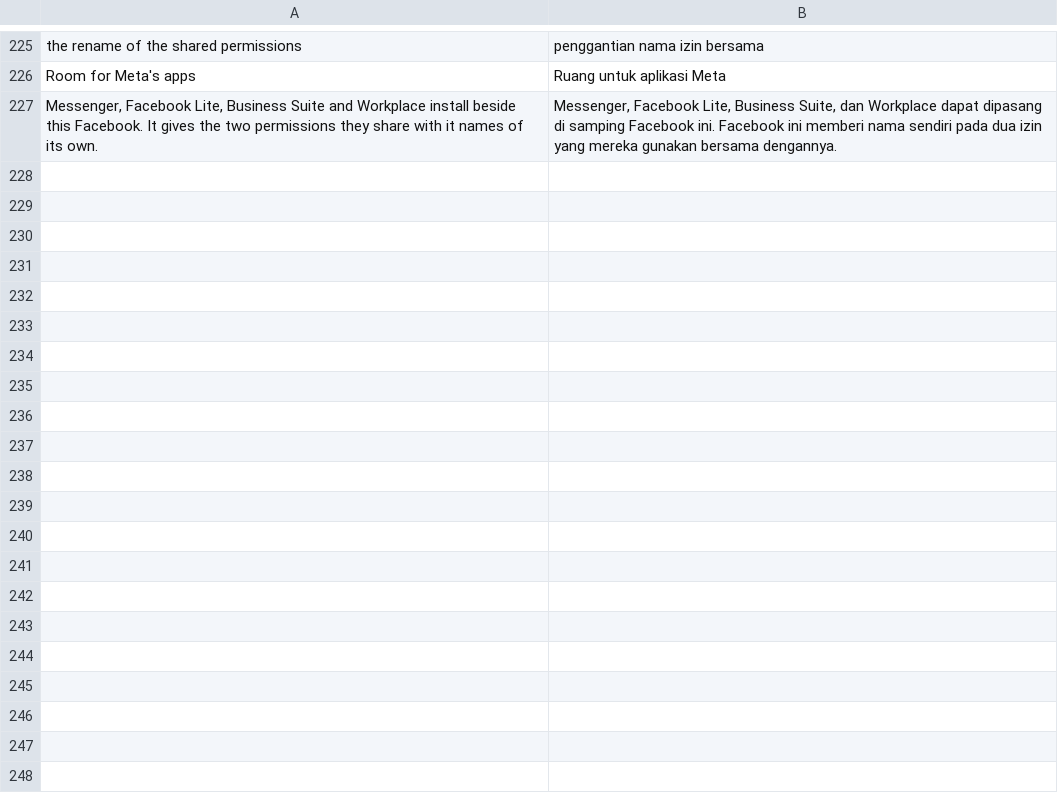
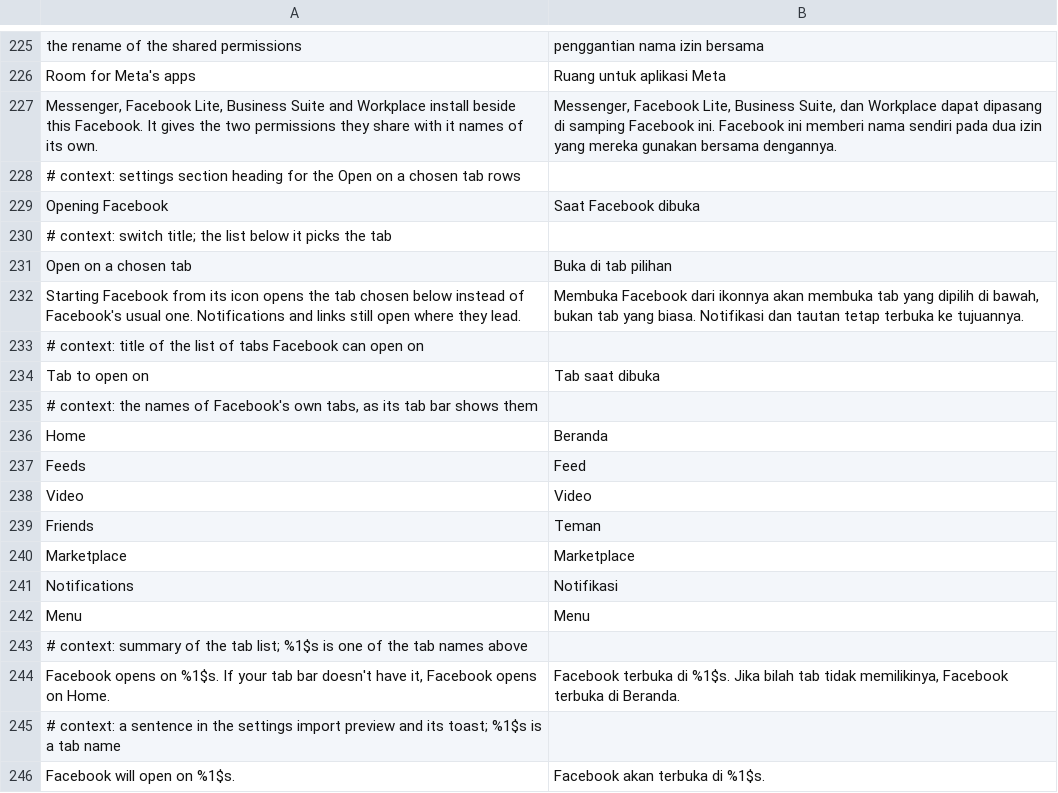
Before and after one commit to SA-SUJON/HushFacebook, a TSV file: extensions/shared/library/src/main/l10n/in.tsv, drawn as a sheet; only a part is shown, gaps mark what is left out; the diff names each change by its address in the sheet, - before the commit and + after, or states it on an @@ line.

```diff
--- a/extensions/shared/library/src/main/l10n/in.tsv
+++ b/extensions/shared/library/src/main/l10n/in.tsv
+row 228: # context: settings section heading for the Open on a chosen tab rows
+row 229: Opening Facebook | Saat Facebook dibuka
+row 230: # context: switch title; the list below it picks the tab
+row 231: Open on a chosen tab | Buka di tab pilihan
+row 232: Starting Facebook from its icon opens the tab chosen below instead of Facebook's usual one. Notifications and links still open where they lead. | Membuka Facebook dari ikonnya akan membuka tab yang dipilih di bawah, bukan tab yang biasa. Notifikasi dan tautan tetap terbuka ke tujuannya.
+row 233: # context: title of the list of tabs Facebook can open on
+row 234: Tab to open on | Tab saat dibuka
+row 235: # context: the names of Facebook's own tabs, as its tab bar shows them
+row 236: Home | Beranda
+row 237: Feeds | Feed
+row 238: Video | Video
+row 239: Friends | Teman
+row 240: Marketplace | Marketplace
+row 241: Notifications | Notifikasi
+row 242: Menu | Menu
+row 243: # context: summary of the tab list; %1$s is one of the tab names above
+row 244: Facebook opens on %1$s. If your tab bar doesn't have it, Facebook opens on Home. | Facebook terbuka di %1$s. Jika bilah tab tidak memilikinya, Facebook terbuka di Beranda.
+row 245: # context: a sentence in the settings import preview and its toast; %1$s is a tab name
+row 246: Facebook will open on %1$s. | Facebook akan terbuka di %1$s.
```
Also changed, not shown: extensions/shared/library/src/main/l10n/de.tsv, extensions/shared/library/src/main/l10n/es.tsv, 39 other files.
